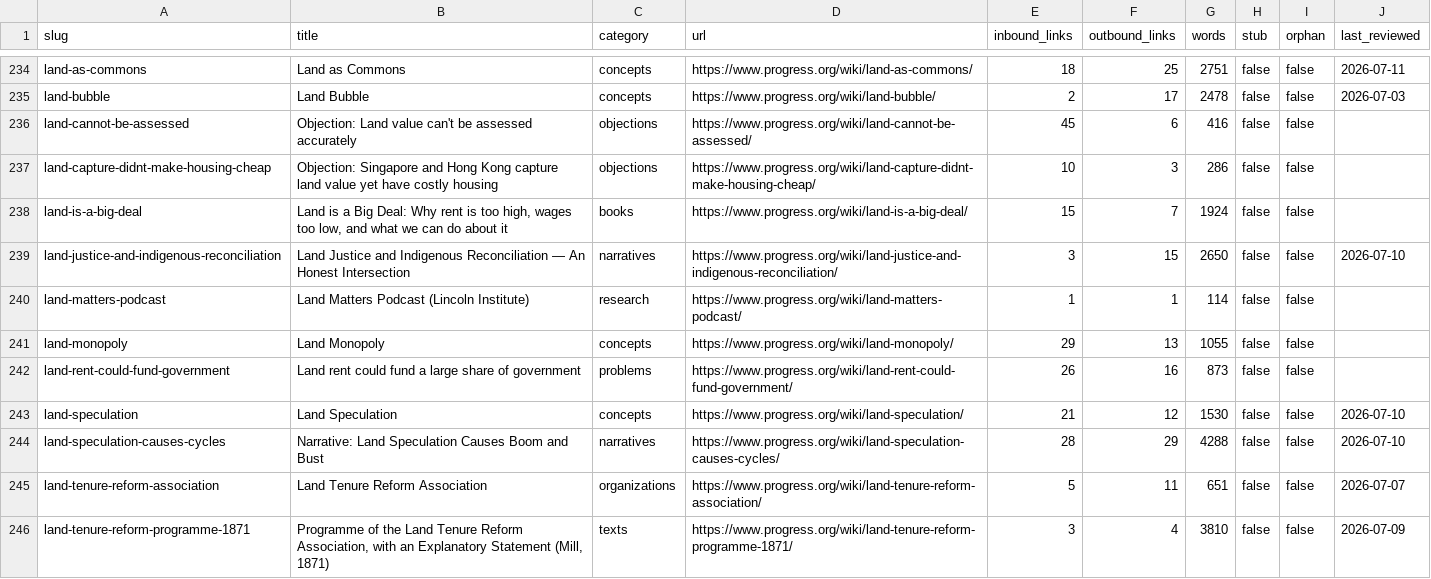
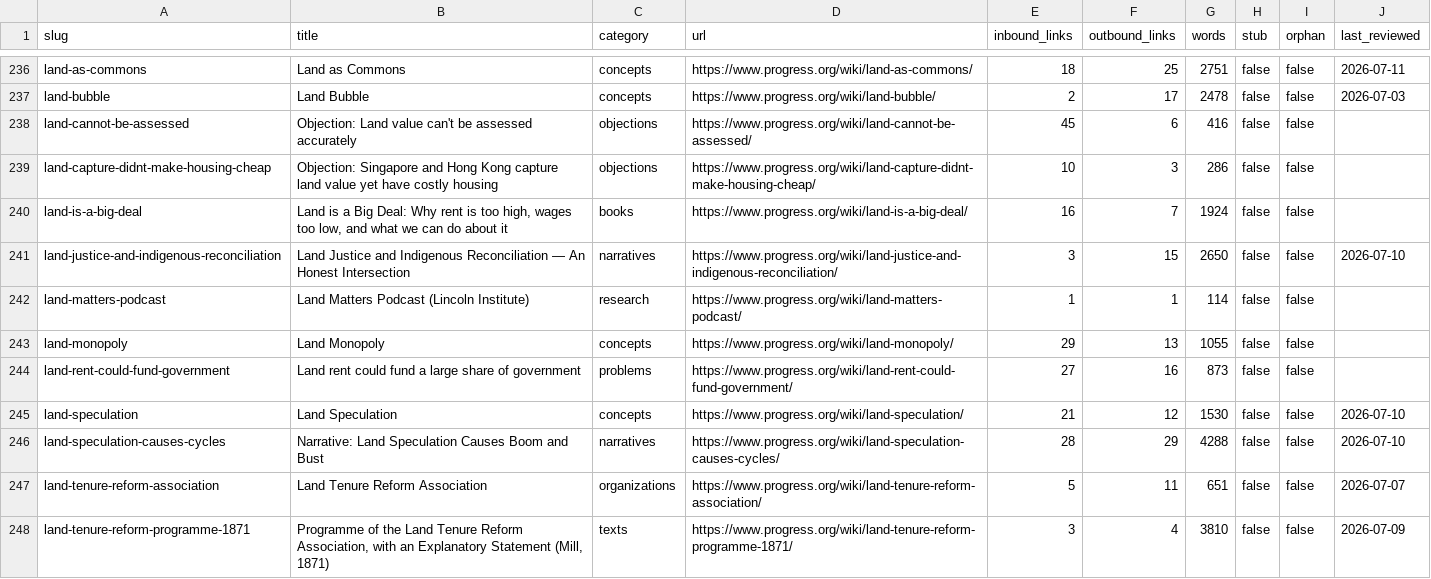
Before and after one commit to floydmari/georgism-wiki, a CSV file: sources/wiki-inventory.csv, drawn as a sheet; only a part is shown, gaps mark what is left out; the diff covers the shown part only.

```diff
--- a/sources/wiki-inventory.csv
+++ b/sources/wiki-inventory.csv
@@ -237,3 +239,3 @@ land-cannot-be-assessed,Objection: Land value can't be assessed accurately,objec
 land-capture-didnt-make-housing-cheap,Objection: Singapore and Hong Kong capture land value yet have costly housing,objections,https://www.progress.org/wiki/land-capture-didnt-make-housing-cheap/,10,3,286,false,false,
-land-is-a-big-deal,"Land is a Big Deal: Why rent is too high, wages too low, and what we can do about it",books,https://www.progress.org/wiki/land-is-a-big-deal/,15,7,1924,false,false,
+land-is-a-big-deal,"Land is a Big Deal: Why rent is too high, wages too low, and what we can do about it",books,https://www.progress.org/wiki/land-is-a-big-deal/,16,7,1924,false,false,
 land-justice-and-indigenous-reconciliation,Land Justice and Indigenous Reconciliation — An Honest Intersection,narratives,https://www.progress.org/wiki/land-justice-and-indigenous-reconciliation/,3,15,2650,false,false,2026-07-10
@@ -241,3 +243,3 @@ land-matters-podcast,Land Matters Podcast (Lincoln Institute),research,https://w
 land-monopoly,Land Monopoly,concepts,https://www.progress.org/wiki/land-monopoly/,29,13,1055,false,false,
-land-rent-could-fund-government,Land rent could fund a large share of government,problems,https://www.progress.org/wiki/land-rent-could-fund-government/,26,16,873,false,false,
+land-rent-could-fund-government,Land rent could fund a large share of government,problems,https://www.progress.org/wiki/land-rent-could-fund-government/,27,16,873,false,false,
 land-speculation,Land Speculation,concepts,https://www.progress.org/wiki/land-speculation/,21,12,1530,false,false,2026-07-10
```
Also changed, not shown: 2 added rows and 51 edited cells elsewhere in this file, sources/registry.csv, 10 other files.
